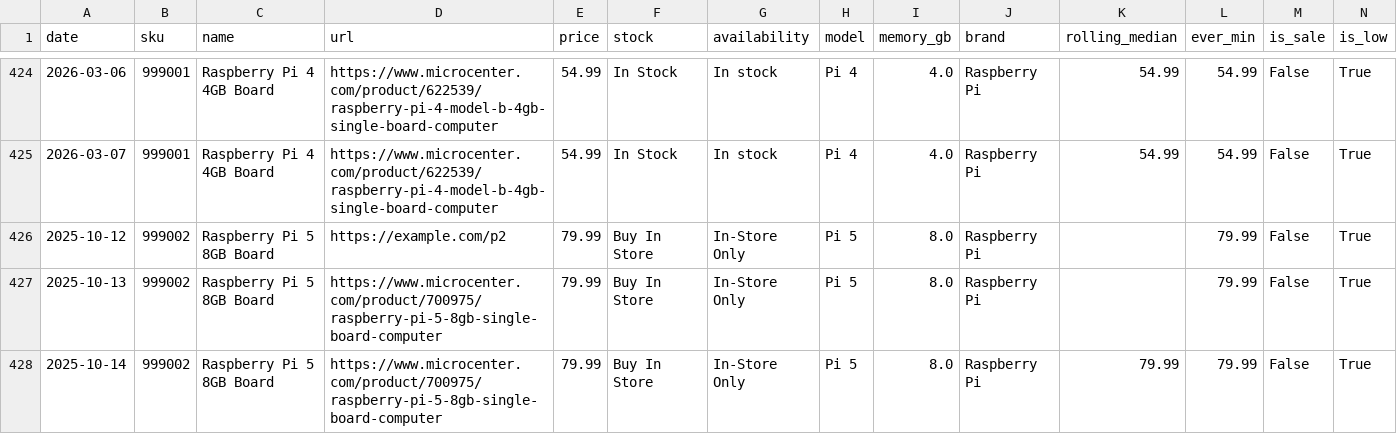
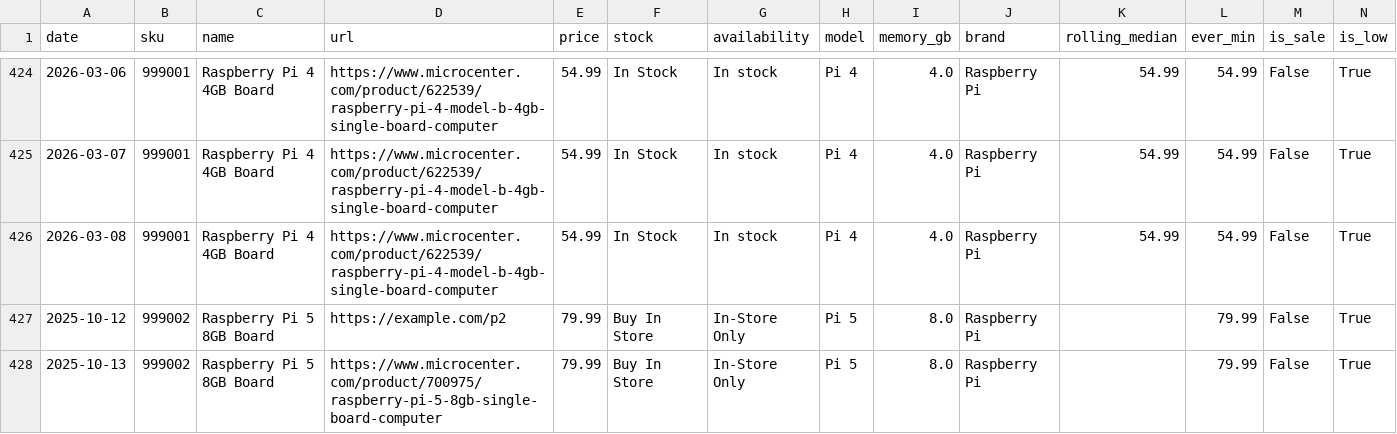
Before and after one commit to omgsideburns/scrapegoat, a CSV file: data/history/price_flags.csv, drawn as a sheet; only a part is shown, gaps mark what is left out; the shorter side is filled out with more unchanged rows; rows hold the shown columns only; the diff covers the shown part only; the diff names each change by its address in the sheet, - before the commit and + after, or states it on an @@ line.

Commit message:
Automated price update 2026-03-08

```diff
--- a/data/history/price_flags.csv
+++ b/data/history/price_flags.csv
+row 426: 2026-03-08 | 999001 | Raspberry Pi 4 4GB Board | https://www.microcenter.com/product/622539/raspberry-pi-4-model-b-4gb-single-board-computer | 54.99 | In Stock | In stock | Pi 4 | 4.0 | Raspberry Pi | 54.99 | 54.99 | False | True
```
Also changed, not shown: 3 added rows elsewhere in this file, data/history/price_history.csv, 8 other files.
